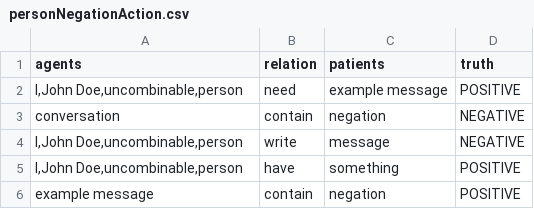
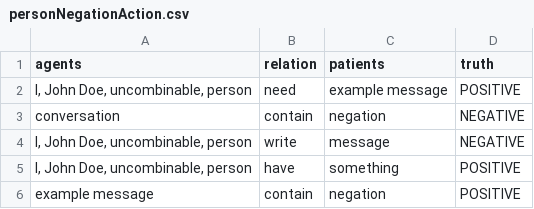
Before and after one commit to Cortys/bachelor-thesis, a CSV file: thesis/data/evaluation/personNegationAction.csv, drawn as a sheet.

```diff
--- a/thesis/data/evaluation/personNegationAction.csv
+++ b/thesis/data/evaluation/personNegationAction.csv
@@ -1,6 +1,6 @@
 agents;relation;patients;truth
-I,John Doe,uncombinable,person;need;example message;POSITIVE
+I, John Doe, uncombinable, person;need;example message;POSITIVE
 conversation;contain;negation;NEGATIVE
-I,John Doe,uncombinable,person;write;message;NEGATIVE
-I,John Doe,uncombinable,person;have;something;POSITIVE
+I, John Doe, uncombinable, person;write;message;NEGATIVE
+I, John Doe, uncombinable, person;have;something;POSITIVE
 example message;contain;negation;POSITIVE
```
Also changed, not shown: 2 other files.
